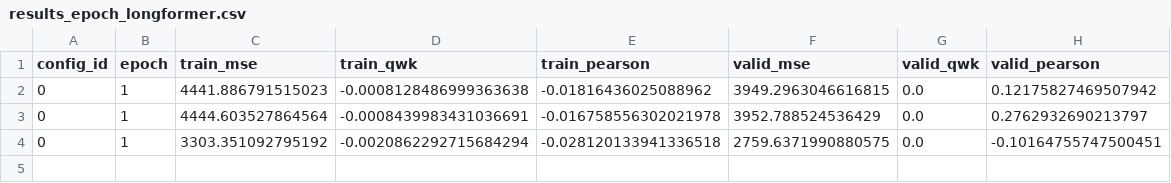
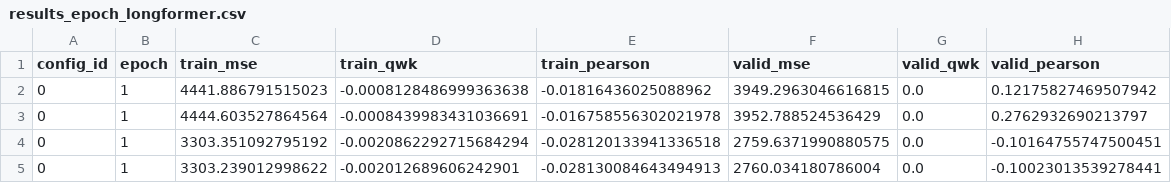
Before and after one commit to bwbayu/llm_aes, a CSV file: experiments/results/results_epoch_longformer.csv, drawn as a sheet.

```diff
--- a/experiments/results/results_epoch_longformer.csv
+++ b/experiments/results/results_epoch_longformer.csv
@@ -4 +4,2 @@ config_id,epoch,train_mse,train_qwk,train_pearson,valid_mse,valid_qwk,valid_pear
 0,1,3303.351092795192,-0.0020862292715684294,-0.028120133941336518,2759.6371990880575,0.0,-0.10164755747500451
+0,1,3303.239012998622,-0.002012689606242901,-0.028130084643494913,2760.034180786004,0.0,-0.10023013539278441
```
Also changed, not shown: experiments/results/results_longformer.csv, 4 other files.
